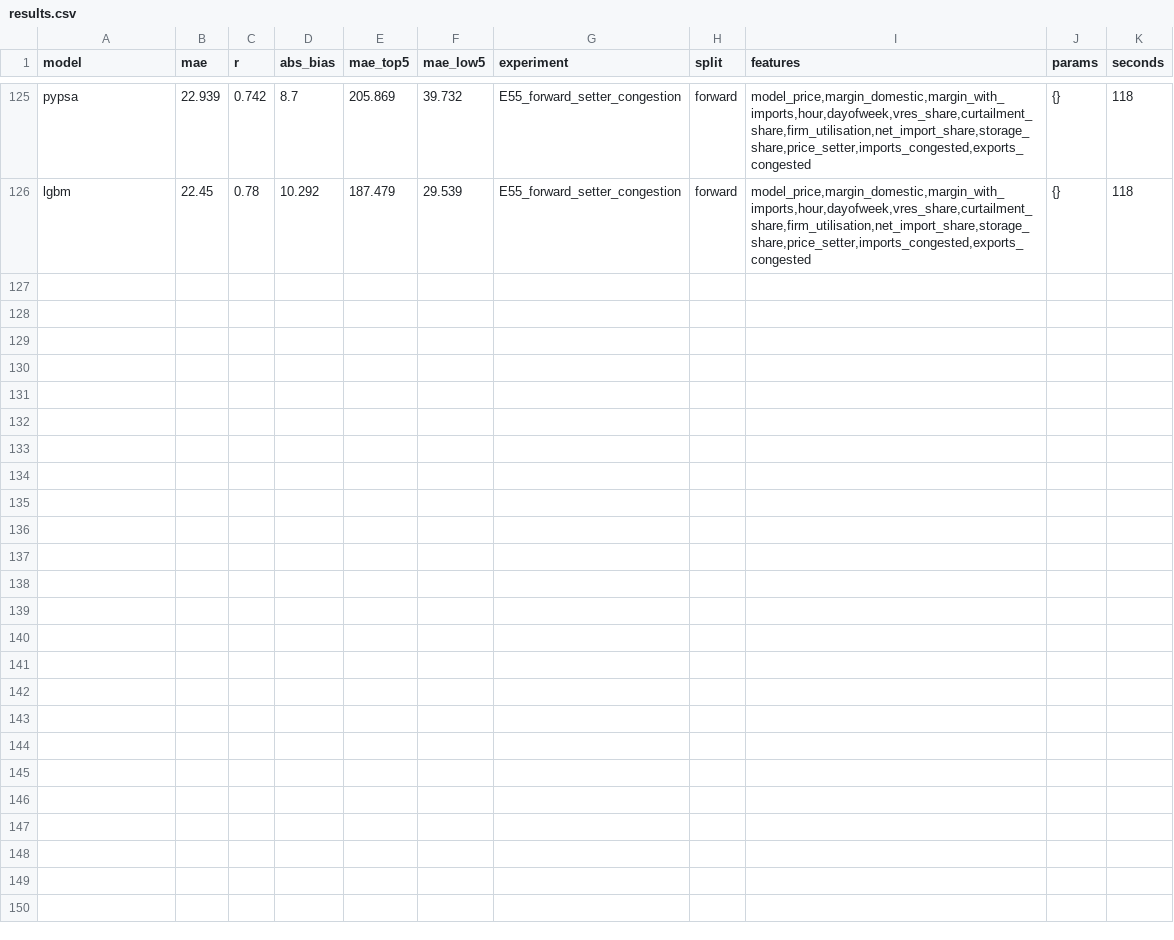
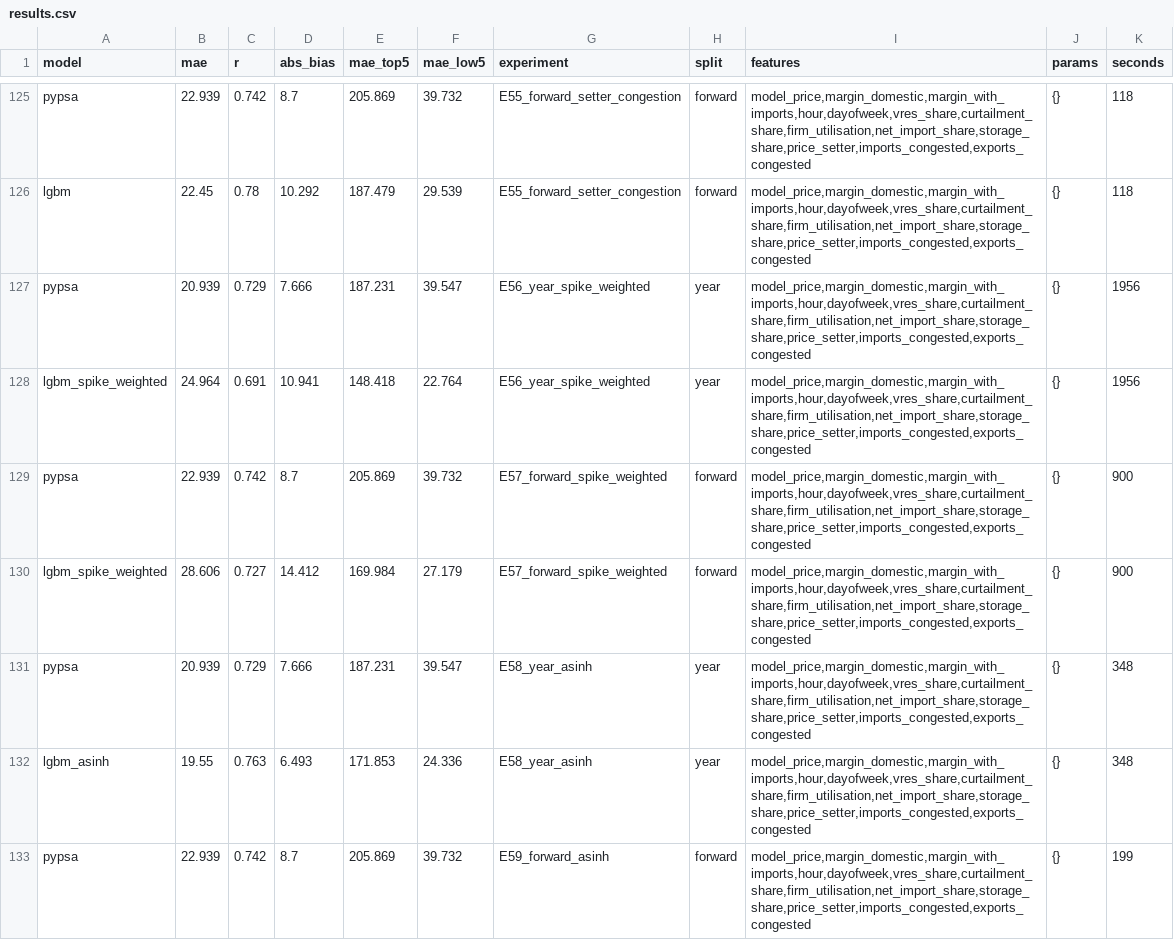
Before and after one commit to open-energy-transition/pypsa-price-forecaster, a CSV file: experiments/results.csv, drawn as a sheet; only a part is shown, gaps mark what is left out; the diff covers the shown part only; the diff names each change by its address in the sheet, - before the commit and + after, or states it on an @@ line.

```diff
--- a/experiments/results.csv
+++ b/experiments/results.csv
+row 127: pypsa | 20.939 | 0.729 | 7.666 | 187.231 | 39.547 | E56_year_spike_weighted | year | model_price,margin_domestic,margin_with_imports,hour,dayofweek,vres_share,curtailment_share,firm_utilisation,net_import_share,storage_share,price_setter,imports_congested,exports_congested | {} | 1956
+row 128: lgbm_spike_weighted | 24.964 | 0.691 | 10.941 | 148.418 | 22.764 | E56_year_spike_weighted | year | model_price,margin_domestic,margin_with_imports,hour,dayofweek,vres_share,curtailment_share,firm_utilisation,net_import_share,storage_share,price_setter,imports_congested,exports_congested | {} | 1956
+row 129: pypsa | 22.939 | 0.742 | 8.7 | 205.869 | 39.732 | E57_forward_spike_weighted | forward | model_price,margin_domestic,margin_with_imports,hour,dayofweek,vres_share,curtailment_share,firm_utilisation,net_import_share,storage_share,price_setter,imports_congested,exports_congested | {} | 900
+row 130: lgbm_spike_weighted | 28.606 | 0.727 | 14.412 | 169.984 | 27.179 | E57_forward_spike_weighted | forward | model_price,margin_domestic,margin_with_imports,hour,dayofweek,vres_share,curtailment_share,firm_utilisation,net_import_share,storage_share,price_setter,imports_congested,exports_congested | {} | 900
+row 131: pypsa | 20.939 | 0.729 | 7.666 | 187.231 | 39.547 | E58_year_asinh | year | model_price,margin_domestic,margin_with_imports,hour,dayofweek,vres_share,curtailment_share,firm_utilisation,net_import_share,storage_share,price_setter,imports_congested,exports_congested | {} | 348
+row 132: lgbm_asinh | 19.55 | 0.763 | 6.493 | 171.853 | 24.336 | E58_year_asinh | year | model_price,margin_domestic,margin_with_imports,hour,dayofweek,vres_share,curtailment_share,firm_utilisation,net_import_share,storage_share,price_setter,imports_congested,exports_congested | {} | 348
+row 133: pypsa | 22.939 | 0.742 | 8.7 | 205.869 | 39.732 | E59_forward_asinh | forward | model_price,margin_domestic,margin_with_imports,hour,dayofweek,vres_share,curtailment_share,firm_utilisation,net_import_share,storage_share,price_setter,imports_congested,exports_congested | {} | 199
```
Also changed, not shown: 7 added rows elsewhere in this file, experiments/results_by_year.csv, 6 other files.
